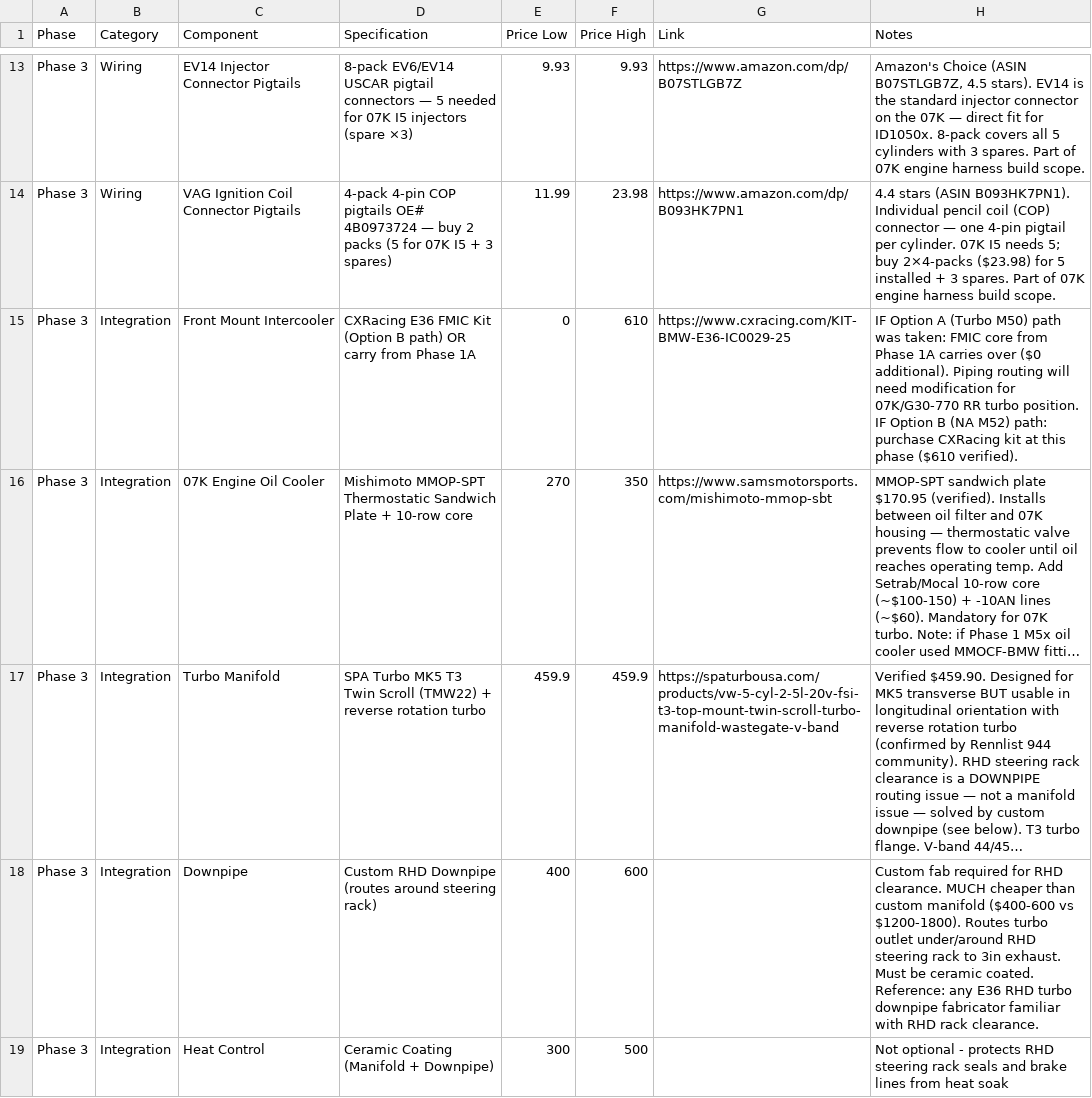
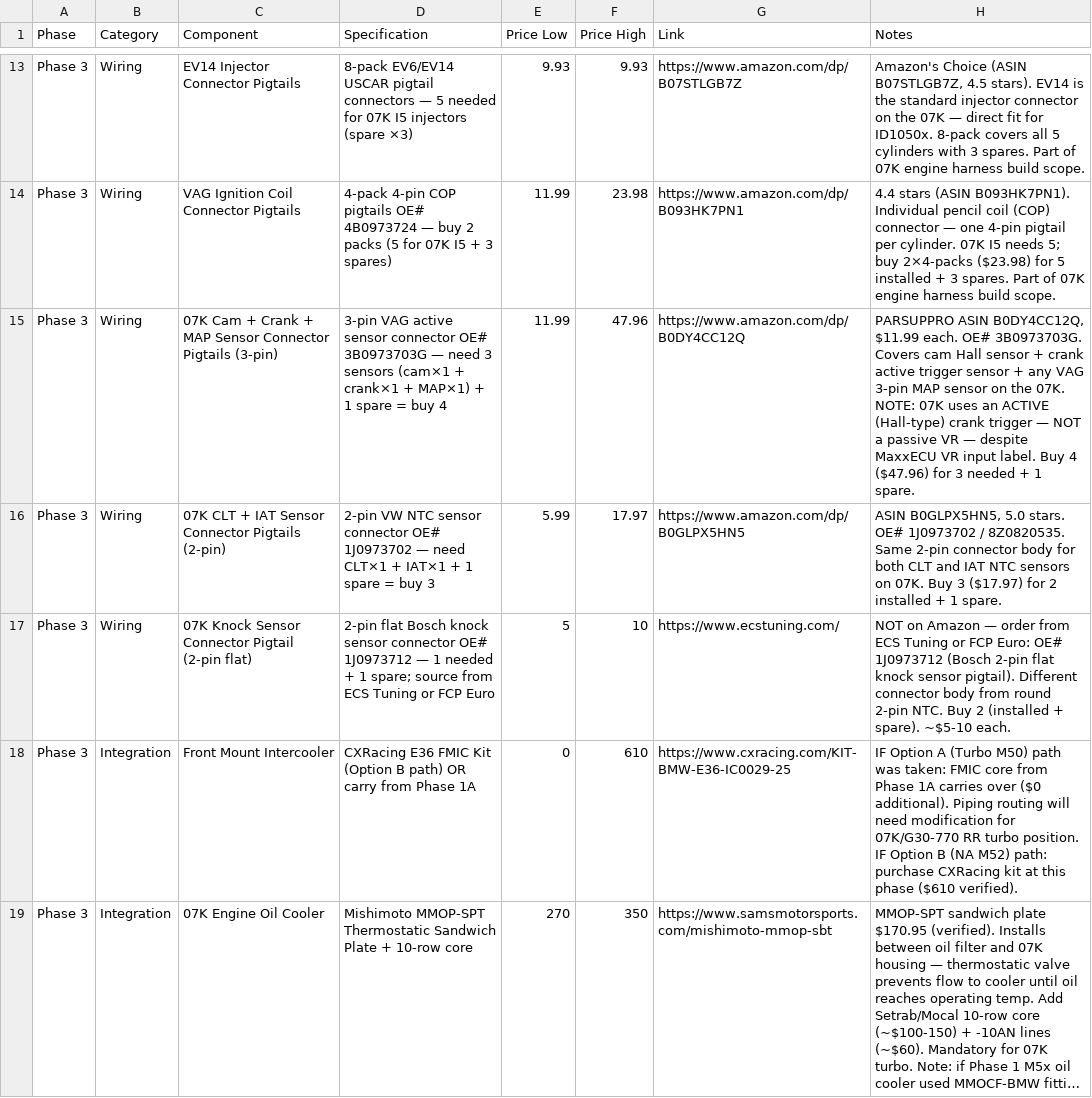
Before and after one commit to wesleyxcooper/e36-build-docs, a CSV file: E36_CSVs/E36_Phase3_FinalSwap.csv, drawn as a sheet; only a part is shown, gaps mark what is left out; the shorter side is filled out with more unchanged rows; long unchanged cells end in …; the diff names each change by its address in the sheet, - before the commit and + after, or states it on an @@ line.

Commit message:
Add 07K sensor connector pigtails to Phase 3 plan, CSV, and checklist
Five additional wiring pigtails for 07K engine harness build:
- 3-pin VAG sensor (cam/crank/MAP), OE# 3B0973703G: $11.99ea × 4 (B0DY4CC12Q)
- 2-pin NTC (CLT/IAT), OE# 1J0973702: $5.99ea × 3 (B0GLPX5HN5)
- 2-pin flat knock sensor, OE# 1J0973712: ~$5-10ea × 2 (ECS/FCP Euro)

Also documents important harness note: 07K crank trigger is active (Hall),
not passive VR despite MaxxECU input labeling.

Files updated:
- E36_Phase3_FinalSwap.csv: 3 new Wiring rows
- E36_9000RPM_Project_Plan_Verified.md: 3 rows added to ECU & Engine Harness table
- E36_DIY_Build_Checklist.md: 3 sub-bullets added to pigtail ordering item

```diff
--- a/E36_CSVs/E36_Phase3_FinalSwap.csv
+++ b/E36_CSVs/E36_Phase3_FinalSwap.csv
+row 15: Phase 3 | Wiring | 07K Cam + Crank + MAP Sensor Connector Pigtails (3-pin) | 3-pin VAG active sensor connector OE# 3B0973703G — need 3 sensors (cam×1 + crank×1 + MAP×1) + 1 spare = buy 4 | 11.99 | 47.96 | https://www.amazon.com/dp/B0DY4CC12Q | PARSUPPRO ASIN B0DY4CC12Q, $11.99 each. OE# 3B0973703G. Covers cam Hall sensor + crank active trigger sensor + any VAG 3-pin MAP sensor on the 07K. NOTE: 07K uses an ACTIVE (Hall-type) crank trigger — NOT a passive VR — despite MaxxECU VR input label. Buy 4 ($47.96) for 3 needed + 1 spare.
+row 16: Phase 3 | Wiring | 07K CLT + IAT Sensor Connector Pigtails (2-pin) | 2-pin VW NTC sensor connector OE# 1J0973702 — need CLT×1 + IAT×1 + 1 spare = buy 3 | 5.99 | 17.97 | https://www.amazon.com/dp/B0GLPX5HN5 | ASIN B0GLPX5HN5, 5.0 stars. OE# 1J0973702 / 8Z0820535. Same 2-pin connector body for both CLT and IAT NTC sensors on 07K. Buy 3 ($17.97) for 2 installed + 1 spare.
+row 17: Phase 3 | Wiring | 07K Knock Sensor Connector Pigtail (2-pin flat) | 2-pin flat Bosch knock sensor connector OE# 1J0973712 — 1 needed + 1 spare; source from ECS Tuning or FCP Euro | 5 | 10 | https://www.ecstuning.com/ | NOT on Amazon — order from ECS Tuning or FCP Euro: OE# 1J0973712 (Bosch 2-pin flat knock sensor pigtail). Different connector body from round 2-pin NTC. Buy 2 (installed + spare). ~$5-10 each.
```
Also changed, not shown: 2 other files.
